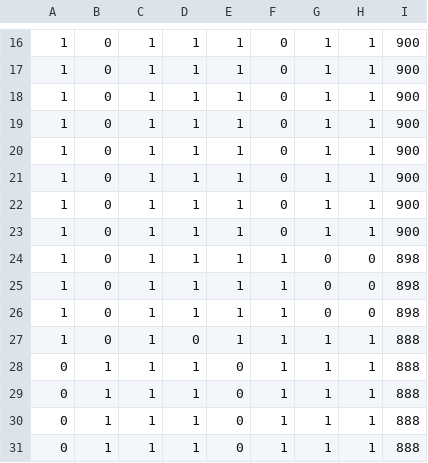
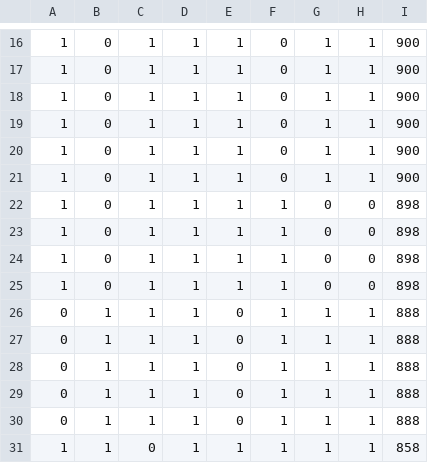
Before and after one commit to Nizekul/Mochilla, a CSV file: Mochila/CSVResultados/elitismo.csv, drawn as a sheet; only a part is shown, gaps mark what is left out; removed rows and columns are numbered as before the commit, all else as after; the diff names each change by its address in the sheet, - before the commit and + after, or states it on an @@ line.

```diff
--- a/Mochila/CSVResultados/elitismo.csv
+++ b/Mochila/CSVResultados/elitismo.csv
-row 22: 1 | 0 | 1 | 1 | 1 | 0 | 1 | 1 | 900
-row 23: 1 | 0 | 1 | 1 | 1 | 0 | 1 | 1 | 900
-D25: 0
+D25: 1
-G25: 1
+G25: 0
-H25: 1
+H25: 0
-I25: 888
+I25: 898
+row 30: 0 | 1 | 1 | 1 | 0 | 1 | 1 | 1 | 888
+row 31: 1 | 1 | 0 | 1 | 1 | 1 | 1 | 1 | 858
```
Also changed, not shown: Mochila/CSVResultados/dois_pontos.csv, Mochila/CSVResultados/mutacao1.csv, 7 other files.
